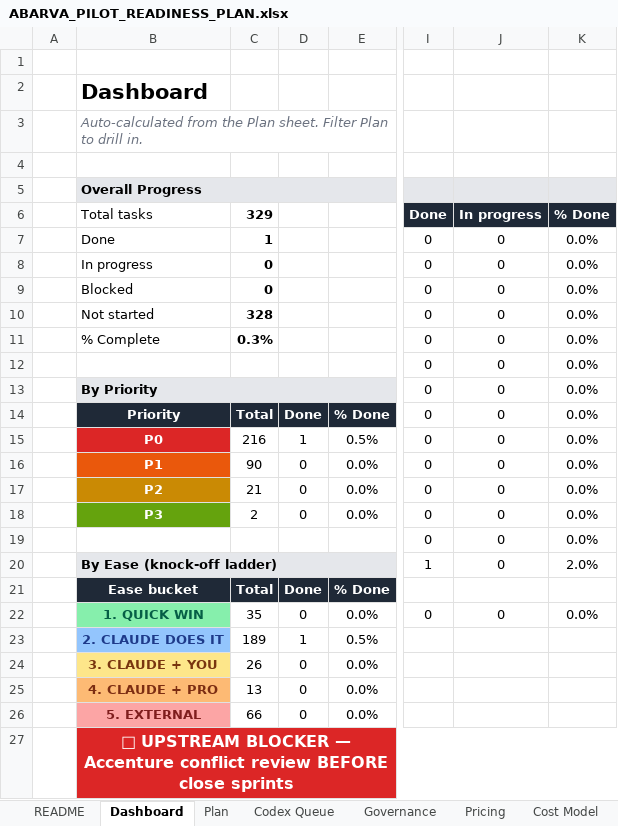
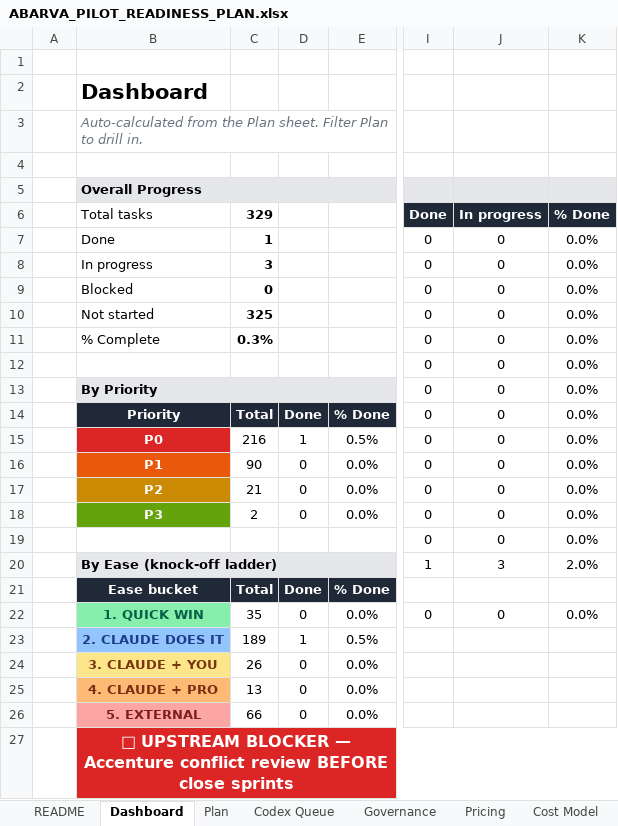
Before and after one commit to abarva-platform/abarva, an Excel workbook: docs/planning/ABARVA_PILOT_READINESS_PLAN.xlsx, sheet Dashboard, drawn as a sheet; only a part is shown, gaps mark what is left out; values as stored, in another font and other column widths than the file's, no borders; the diff names each change by its address in the sheet, - before the commit and + after, or states it on an @@ line.

```diff
--- a/docs/planning/ABARVA_PILOT_READINESS_PLAN.xlsx (sheet Dashboard)
+++ b/docs/planning/ABARVA_PILOT_READINESS_PLAN.xlsx (sheet Dashboard)
-C8 (329): 0
+C8 (329): 3
-C10 (329): 328
+C10 (329): 325
-J20 (In progress): 0
+J20 (In progress): 3
```
Also changed, not shown: sheet Plan, 14 other files.
